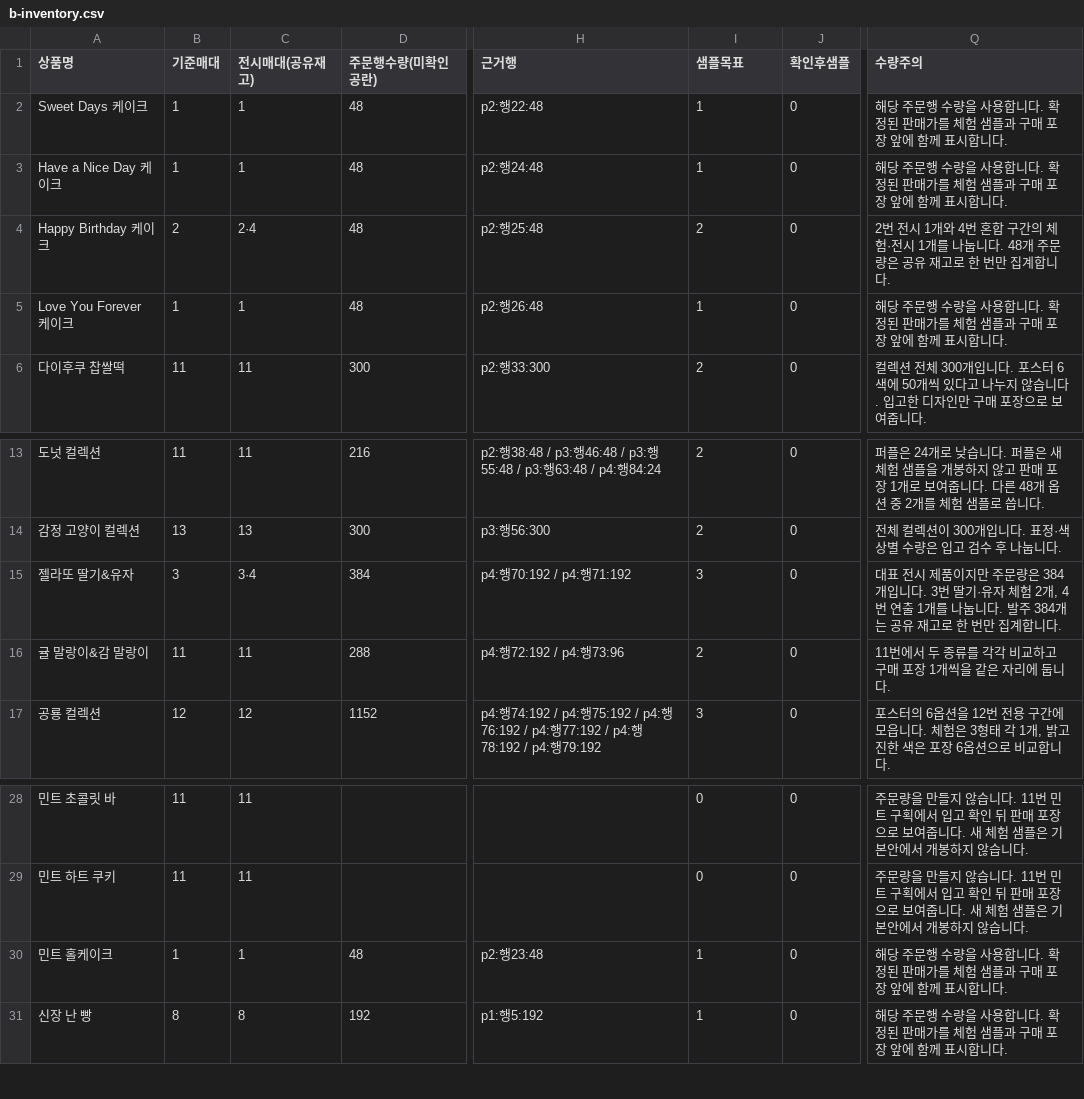
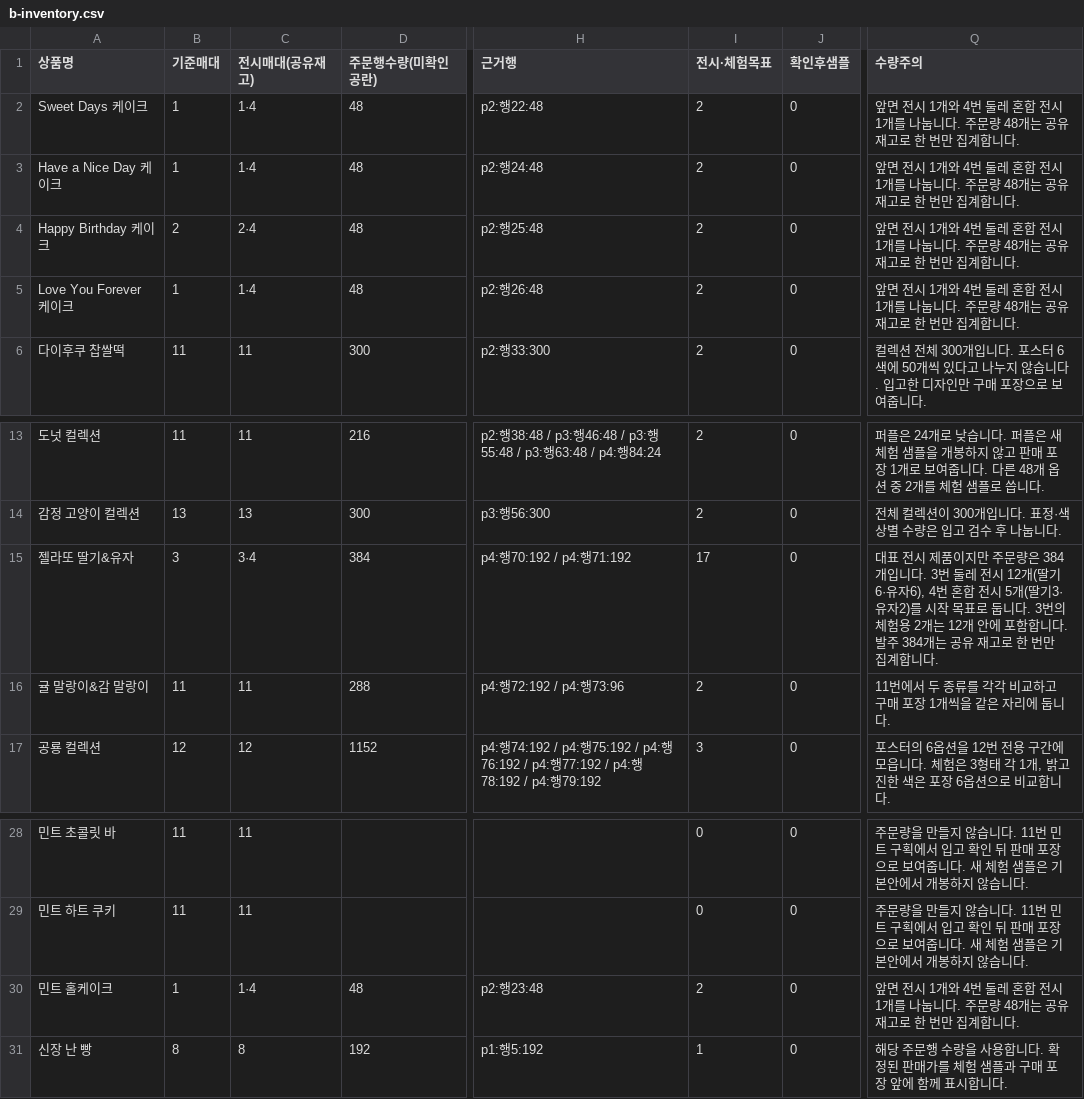
Before and after one commit to studioduggubi/molynk, a CSV file: zoning/b/b-inventory.csv, drawn as a sheet; only a part is shown, gaps mark what is left out; the diff names each change by its address in the sheet, - before the commit and + after, or states it on an @@ line.

```diff
--- a/zoning/b/b-inventory.csv
+++ b/zoning/b/b-inventory.csv
-I1: 샘플목표
+I1: 전시·체험목표
-C2:C3 (전시매대(공유재고)): 1
+C2:C3 (전시매대(공유재고)): 1·4
-I2:I3 (전시·체험목표): 1
+I2:I3 (전시·체험목표): 2
-Q2:Q3 (수량주의): 해당 주문행 수량을 사용합니다. 확정된 판매가를 체험 샘플과 구매 포장 앞에 함께 표시합니다.
+Q2:Q3 (수량주의): 앞면 전시 1개와 4번 둘레 혼합 전시 1개를 나눕니다. 주문량 48개는 공유 재고로 한 번만 집계합니다.
-Q4 (수량주의): 2번 전시 1개와 4번 혼합 구간의 체험·전시 1개를 나눕니다. 48개 주문량은 공유…
+Q4 (수량주의): 앞면 전시 1개와 4번 둘레 혼합 전시 1개를 나눕니다. 주문량 48개는 공유…
-C5 (전시매대(공유재고)): 1
+C5 (전시매대(공유재고)): 1·4
-I5 (전시·체험목표): 1
+I5 (전시·체험목표): 2
-Q5 (수량주의): 해당 주문행 수량을 사용합니다. 확정된 판매가를 체험 샘플과 구매 포장 앞에 함께 표시합니다.
+Q5 (수량주의): 앞면 전시 1개와 4번 둘레 혼합 전시 1개를 나눕니다. 주문량 48개는 공유 재고로 한 번만 집계합니다.
-I15 (전시·체험목표): 3
+I15 (전시·체험목표): 17
-Q15 (수량주의): …. 3번 딸기·유자 체험 2개, 4번 연출 1개를 나눕니다. 발…
+Q15 (수량주의): …. 3번 둘레 전시 12개(딸기6·유자6), 4번 혼합 전시 5개(딸기3·유자2)를 시작 목표로 둡니다. 3번의 체험용 2개는 12개 안에 포함합니다. 발…
-C30 (전시매대(공유재고)): 1
+C30 (전시매대(공유재고)): 1·4
-I30 (전시·체험목표): 1
+I30 (전시·체험목표): 2
-Q30 (수량주의): 해당 주문행 수량을 사용합니다. 확정된 판매가를 체험 샘플과 구매 포장 앞에 함께 표시합니다.
+Q30 (수량주의): 앞면 전시 1개와 4번 둘레 혼합 전시 1개를 나눕니다. 주문량 48개는 공유 재고로 한 번만 집계합니다.
```
Also changed, not shown: zoning/b/b-placement.csv, 8 other files.
